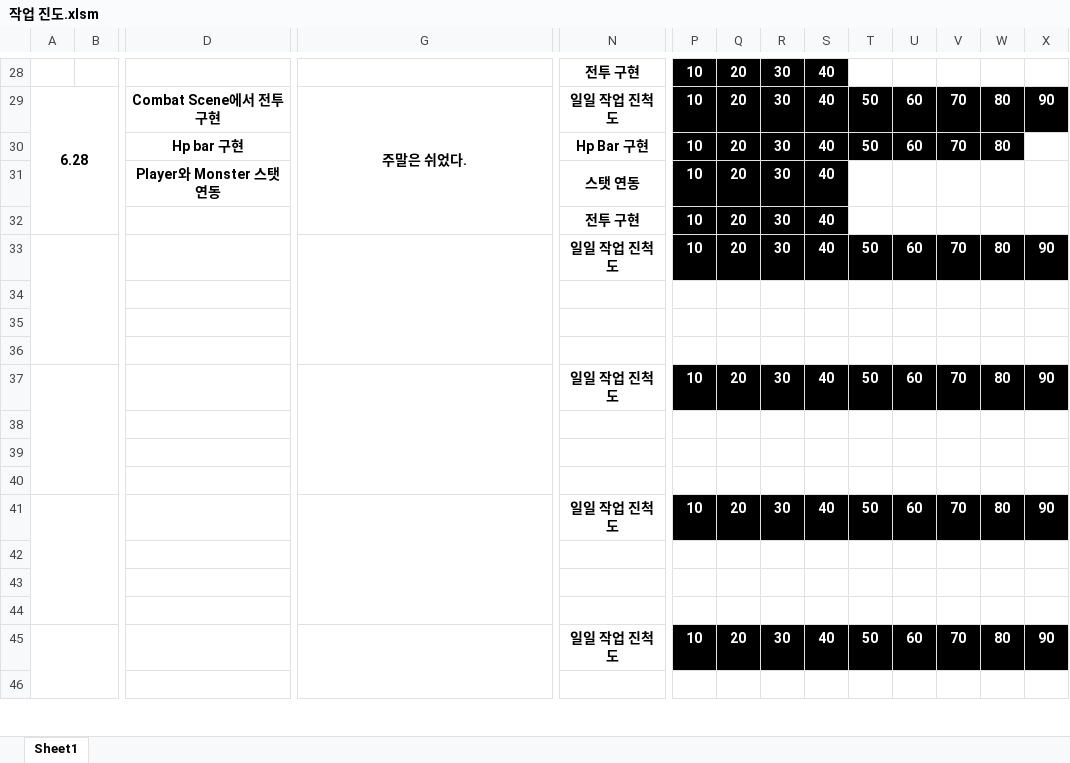
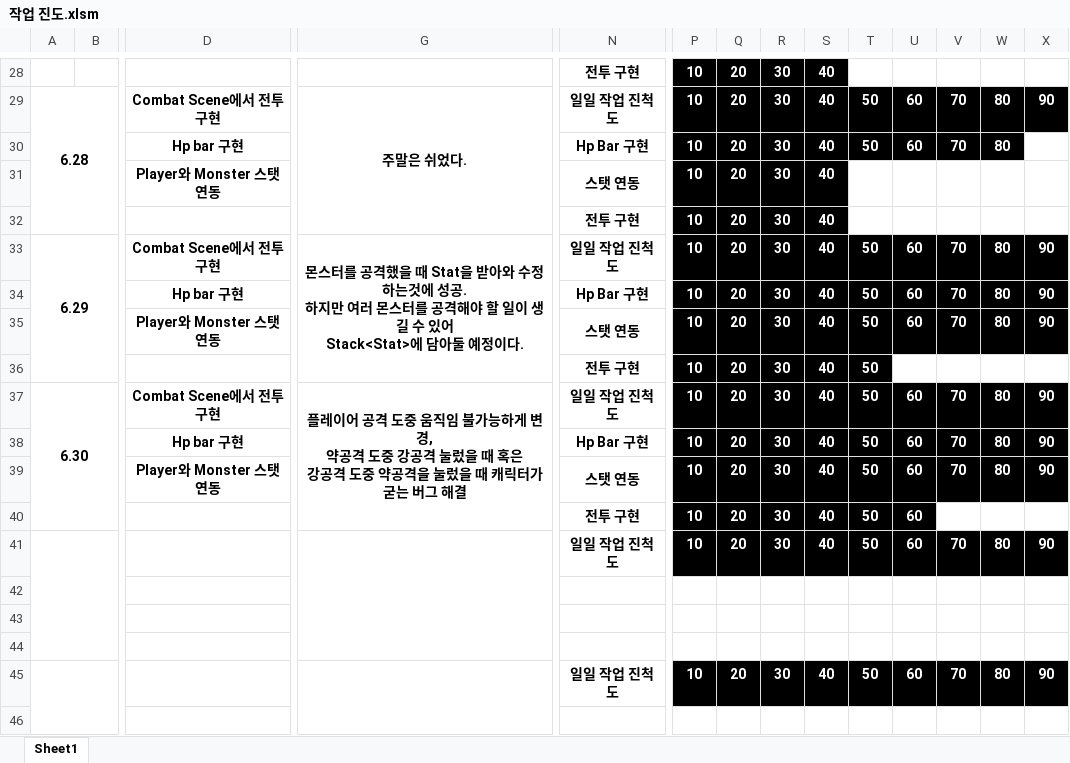
Before and after one commit to leesm002/LSM_Project, an Excel workbook: 작업 진도.xlsm, sheet Sheet1, drawn as a sheet; only a part is shown, gaps mark what is left out; values as stored, in another font and other column widths than the file's, no borders; charts and pictures not drawn; ↵ is a line break in a cell; the diff names each change by its address in the sheet, - before the commit and + after, or states it on an @@ line.

```diff
--- a/작업 진도.xlsm (sheet Sheet1)
+++ b/작업 진도.xlsm (sheet Sheet1)
-A33: (empty)
+A33: 6.29
-D33: (empty)
+D33: Combat Scene에서 전투 구현
-G33: (empty)
+G33: 몬스터를 공격했을 때 Stat을 받아와 수정하는것에 성공. ↵ 하지만 여러 몬스터를 공격해야 할 일이 생길 수 있어 ↵ Stack<Stat>에 담아둘 예정이다.
-D34: (empty)
+D34: Hp bar 구현
-N34: (empty)
+N34: Hp Bar 구현
-P34:X35 fill: none
+P34:X35 fill: #000000
-D35: (empty)
+D35: Player와 Monster 스탯 연동
-N35: (empty)
+N35: 스탯 연동
-N36: (empty)
+N36: 전투 구현
-P36:T36 fill: none
+P36:T36 fill: #000000
-A37: (empty)
+A37: 6.30
-D37: (empty)
+D37: Combat Scene에서 전투 구현
-G37: (empty)
+G37: 플레이어 공격 도중 움직임 불가능하게 변경, ↵ 약공격 도중 강공격 눌렀을 때 혹은 ↵ 강공격 도중 약공격을 눌렀을 때 캐릭터가 굳는 버그 해결
-D38: (empty)
+D38: Hp bar 구현
-N38: (empty)
+N38: Hp Bar 구현
-P38:X39 fill: none
+P38:X39 fill: #000000
-D39: (empty)
+D39: Player와 Monster 스탯 연동
-N39: (empty)
+N39: 스탯 연동
-N40: (empty)
+N40: 전투 구현
-P40:U40 fill: none
+P40:U40 fill: #000000
```
Also changed, not shown: charts or pictures, 1 other file.
